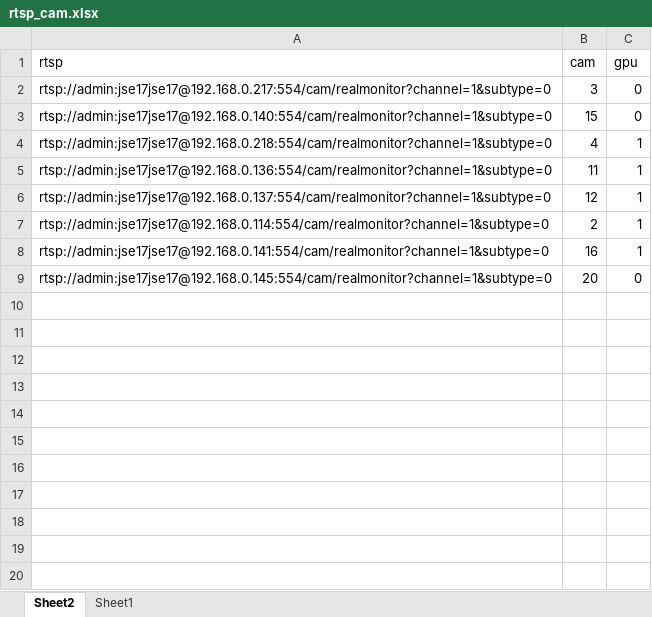
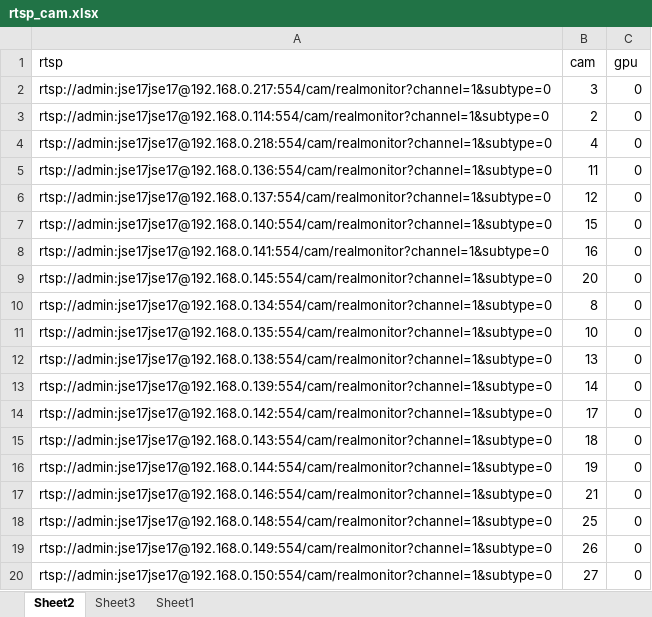
Before and after one commit to Mokky-ISS/IS02_PT_Capstone_Human_Re-ID, an Excel workbook: human_tracker/data/rtsp/rtsp_cam.xlsx, sheet Sheet2, drawn as a sheet; values as stored, in another font and other column widths than the file's, no borders; removed rows and columns are numbered as before the commit, all else as after; the diff names each change by its address in the sheet, - before the commit and + after, or states it on an @@ line.

Commit message:
updated rtsp cam list

```diff
--- a/human_tracker/data/rtsp/rtsp_cam.xlsx (sheet Sheet2)
+++ b/human_tracker/data/rtsp/rtsp_cam.xlsx (sheet Sheet2)
+sheet tab: Sheet3
+row 3: rtsp://admin:jse17jse17@192.168.0.114:554/cam/realmonitor?channel=1&subtype=0 | 2 | 0
+row 4: rtsp://admin:jse17jse17@192.168.0.218:554/cam/realmonitor?channel=1&subtype=0 | 4 | 0
+row 5: rtsp://admin:jse17jse17@192.168.0.136:554/cam/realmonitor?channel=1&subtype=0 | 11 | 0
+row 6: rtsp://admin:jse17jse17@192.168.0.137:554/cam/realmonitor?channel=1&subtype=0 | 12 | 0
-row 4: rtsp://admin:jse17jse17@192.168.0.218:554/cam/realmonitor?channel=1&subtype=0 | 4 | 1
-row 5: rtsp://admin:jse17jse17@192.168.0.136:554/cam/realmonitor?channel=1&subtype=0 | 11 | 1
-row 6: rtsp://admin:jse17jse17@192.168.0.137:554/cam/realmonitor?channel=1&subtype=0 | 12 | 1
-row 7: rtsp://admin:jse17jse17@192.168.0.114:554/cam/realmonitor?channel=1&subtype=0 | 2 | 1
-C8 (gpu): 1
+C8 (gpu): 0
+row 10: rtsp://admin:jse17jse17@192.168.0.134:554/cam/realmonitor?channel=1&subtype=0 | 8 | 0
+row 11: rtsp://admin:jse17jse17@192.168.0.135:554/cam/realmonitor?channel=1&subtype=0 | 10 | 0
+row 12: rtsp://admin:jse17jse17@192.168.0.138:554/cam/realmonitor?channel=1&subtype=0 | 13 | 0
+row 13: rtsp://admin:jse17jse17@192.168.0.139:554/cam/realmonitor?channel=1&subtype=0 | 14 | 0
+row 14: rtsp://admin:jse17jse17@192.168.0.142:554/cam/realmonitor?channel=1&subtype=0 | 17 | 0
+row 15: rtsp://admin:jse17jse17@192.168.0.143:554/cam/realmonitor?channel=1&subtype=0 | 18 | 0
+row 16: rtsp://admin:jse17jse17@192.168.0.144:554/cam/realmonitor?channel=1&subtype=0 | 19 | 0
+row 17: rtsp://admin:jse17jse17@192.168.0.146:554/cam/realmonitor?channel=1&subtype=0 | 21 | 0
+row 18: rtsp://admin:jse17jse17@192.168.0.148:554/cam/realmonitor?channel=1&subtype=0 | 25 | 0
+row 19: rtsp://admin:jse17jse17@192.168.0.149:554/cam/realmonitor?channel=1&subtype=0 | 26 | 0
+row 20: rtsp://admin:jse17jse17@192.168.0.150:554/cam/realmonitor?channel=1&subtype=0 | 27 | 0
```
Also changed, not shown: 3 other files.
